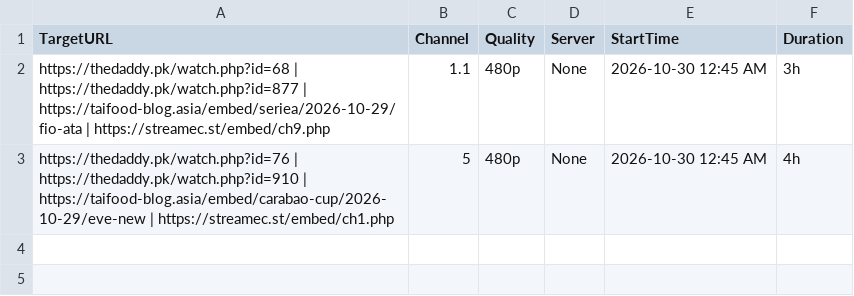
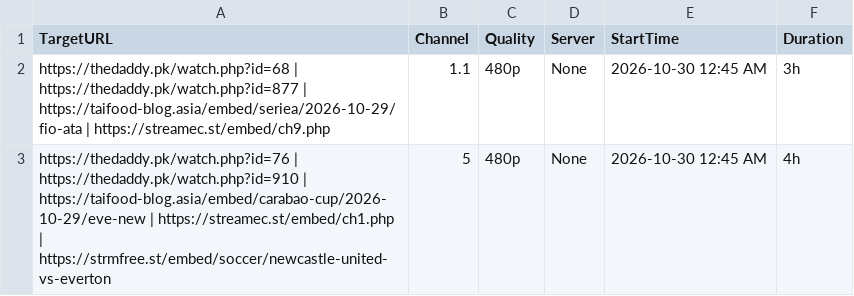
Before and after one commit to poorpeople-cmd/bbbbbbbbb-1111, a CSV file: streams.csv, drawn as a sheet.

Commit message:
Update streams.csv

```diff
--- a/streams.csv
+++ b/streams.csv
@@ -2,2 +2,2 @@ TargetURL,Channel,Quality,Server,StartTime,Duration
 https://thedaddy.pk/watch.php?id=68 | https://thedaddy.pk/watch.php?id=877 | https://taifood-blog.asia/embed/seriea/2026-10-29/fio-ata  |  https://streamec.st/embed/ch9.php,1.1,480p,None,2026-10-30 12:45 AM,3h
-https://thedaddy.pk/watch.php?id=76 | https://thedaddy.pk/watch.php?id=910 | https://taifood-blog.asia/embed/carabao-cup/2026-10-29/eve-new | https://streamec.st/embed/ch1.php,5,480p,None,2026-10-30 12:45 AM,4h
+https://thedaddy.pk/watch.php?id=76 | https://thedaddy.pk/watch.php?id=910 | https://taifood-blog.asia/embed/carabao-cup/2026-10-29/eve-new | https://streamec.st/embed/ch1.php | https://strmfree.st/embed/soccer/newcastle-united-vs-everton,5,480p,None,2026-10-30 12:45 AM,4h
```
